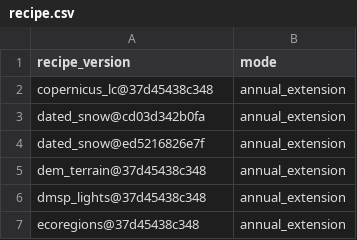
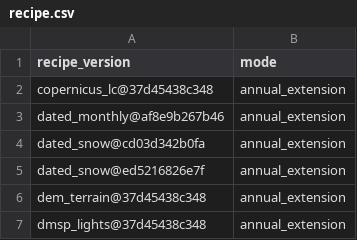
Before and after one commit to tim7en/uzgeodata, a CSV file: PUBLISHED/data/atlas/observations/recipe.csv, drawn as a sheet; only a part is shown; the shorter side is filled out with more unchanged rows; the diff names each change by its address in the sheet, - before the commit and + after, or states it on an @@ line.

```diff
--- a/PUBLISHED/data/atlas/observations/recipe.csv
+++ b/PUBLISHED/data/atlas/observations/recipe.csv
+row 3: dated_monthly@af8e9b267b46 | annual_extension
```
Also changed, not shown: PUBLISHED/data/atlas/observations/run.csv, PUBLISHED/data/atlas/observations/source_release.csv, 9 other files.
